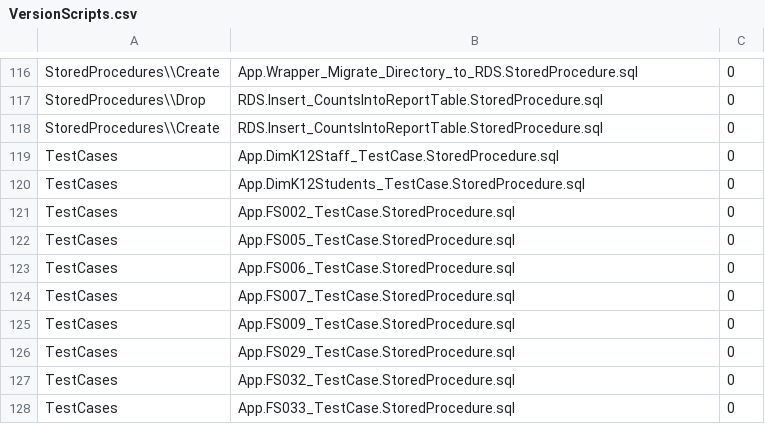
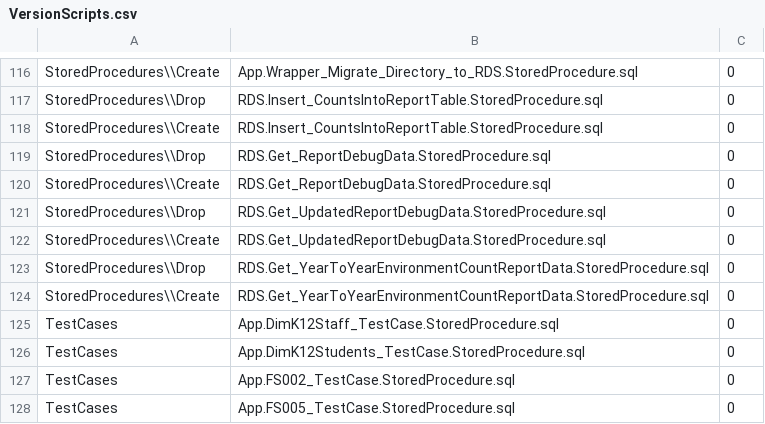
Before and after one commit to CEDS-Collaborative-Exchange/Generate, a CSV file: generate.web/DatabaseScripts/VersionUpdates/14.0_prerelease/VersionScripts.csv, drawn as a sheet; only a part is shown, gaps mark what is left out; the shorter side is filled out with more unchanged rows.

Commit message:
CIID-8766 : Update Version Scripts.

```diff
--- a/generate.web/DatabaseScripts/VersionUpdates/14.0_prerelease/VersionScripts.csv
+++ b/generate.web/DatabaseScripts/VersionUpdates/14.0_prerelease/VersionScripts.csv
@@ -118,2 +118,8 @@ StoredProcedures\\Drop,RDS.Insert_CountsIntoReportTable.StoredProcedure.sql,0
 StoredProcedures\\Create,RDS.Insert_CountsIntoReportTable.StoredProcedure.sql,0
+StoredProcedures\\Drop,RDS.Get_ReportDebugData.StoredProcedure.sql,0
+StoredProcedures\\Create,RDS.Get_ReportDebugData.StoredProcedure.sql,0
+StoredProcedures\\Drop,RDS.Get_UpdatedReportDebugData.StoredProcedure.sql,0
+StoredProcedures\\Create,RDS.Get_UpdatedReportDebugData.StoredProcedure.sql,0
+StoredProcedures\\Drop,RDS.Get_YearToYearEnvironmentCountReportData.StoredProcedure.sql,0
+StoredProcedures\\Create,RDS.Get_YearToYearEnvironmentCountReportData.StoredProcedure.sql,0
 TestCases,App.DimK12Staff_TestCase.StoredProcedure.sql,0
```
